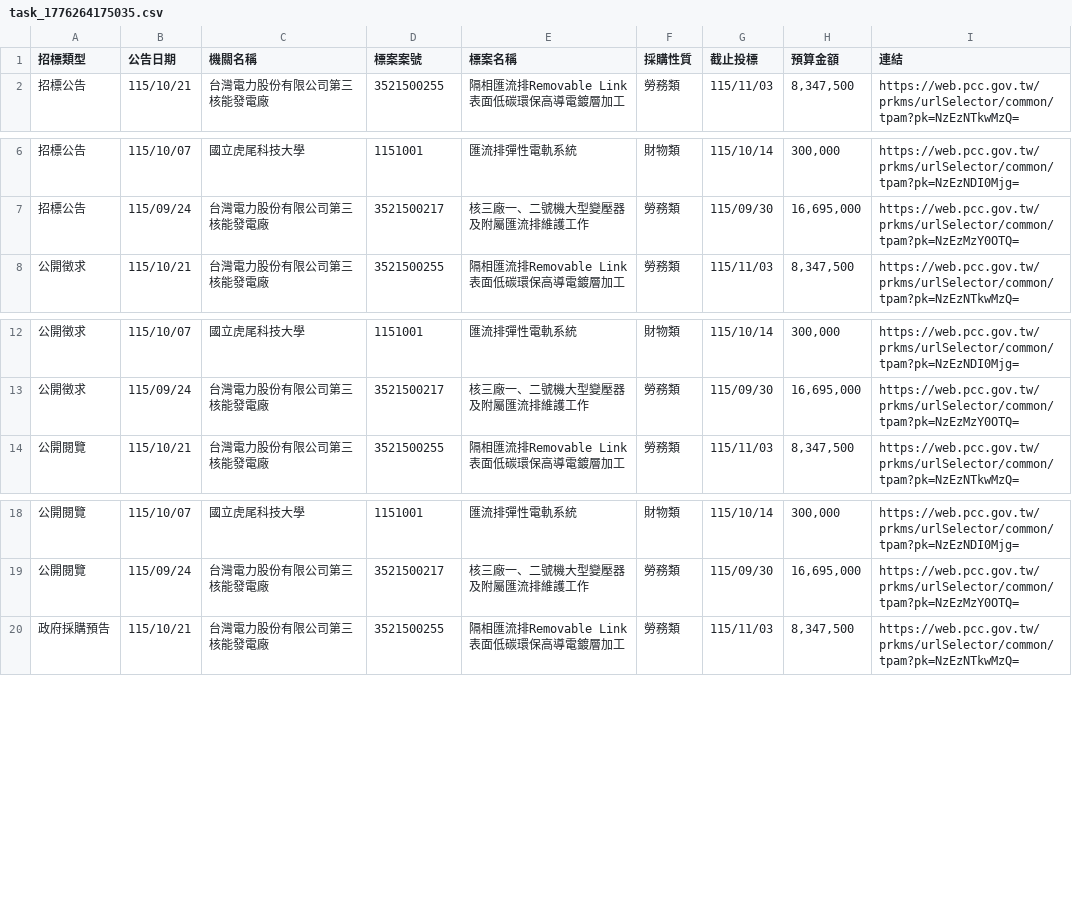
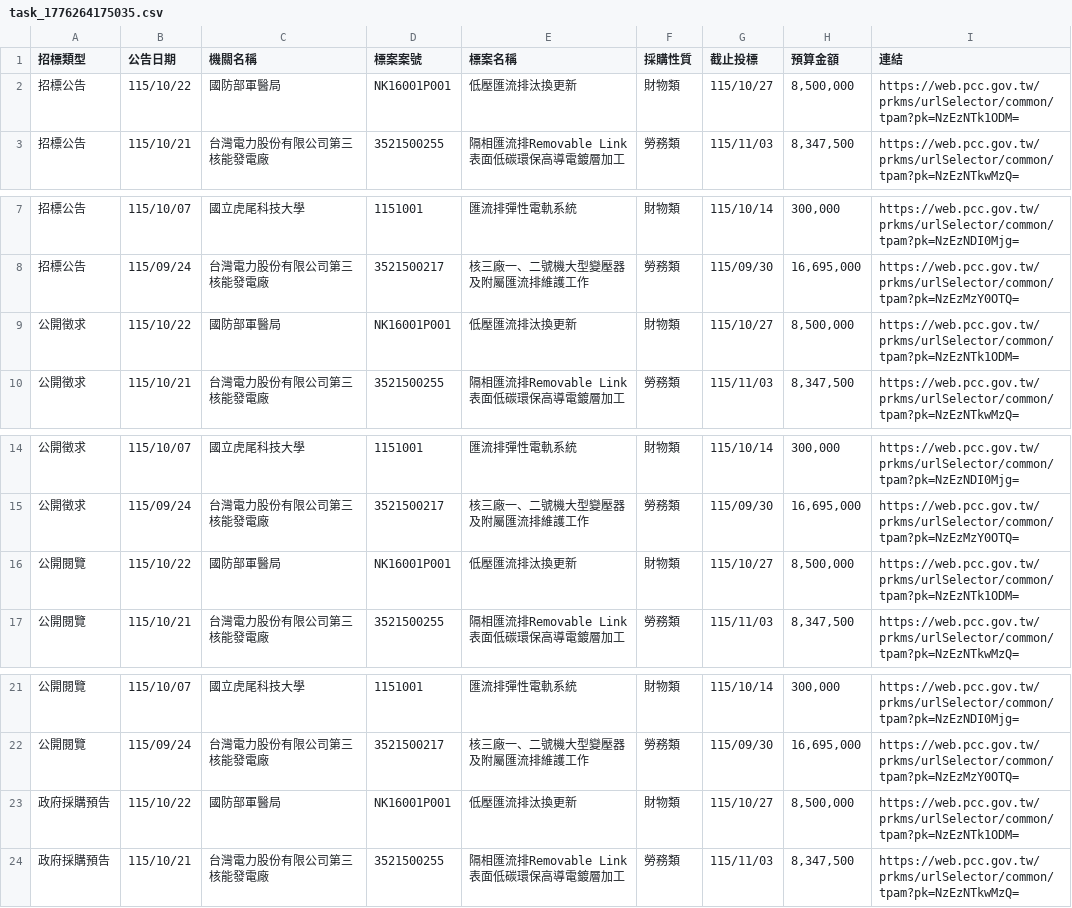
Before and after one commit to one393143/tender-tracker, a CSV file: data/task_1776264175035.csv, drawn as a sheet; only a part is shown, gaps mark what is left out; the diff names each change by its address in the sheet, - before the commit and + after, or states it on an @@ line.

```diff
--- a/data/task_1776264175035.csv
+++ b/data/task_1776264175035.csv
+row 2: 招標公告 | 115/10/22 | 國防部軍醫局 | NK16001P001 | 低壓匯流排汰換更新 | 財物類 | 115/10/27 | 8,500,000 | https://web.pcc.gov.tw/prkms/urlSelector/common/tpam?pk=NzEzNTk1ODM=
+row 9: 公開徵求 | 115/10/22 | 國防部軍醫局 | NK16001P001 | 低壓匯流排汰換更新 | 財物類 | 115/10/27 | 8,500,000 | https://web.pcc.gov.tw/prkms/urlSelector/common/tpam?pk=NzEzNTk1ODM=
+row 16: 公開閱覽 | 115/10/22 | 國防部軍醫局 | NK16001P001 | 低壓匯流排汰換更新 | 財物類 | 115/10/27 | 8,500,000 | https://web.pcc.gov.tw/prkms/urlSelector/common/tpam?pk=NzEzNTk1ODM=
+row 23: 政府採購預告 | 115/10/22 | 國防部軍醫局 | NK16001P001 | 低壓匯流排汰換更新 | 財物類 | 115/10/27 | 8,500,000 | https://web.pcc.gov.tw/prkms/urlSelector/common/tpam?pk=NzEzNTk1ODM=
```
Also changed, not shown: 2 other files.
